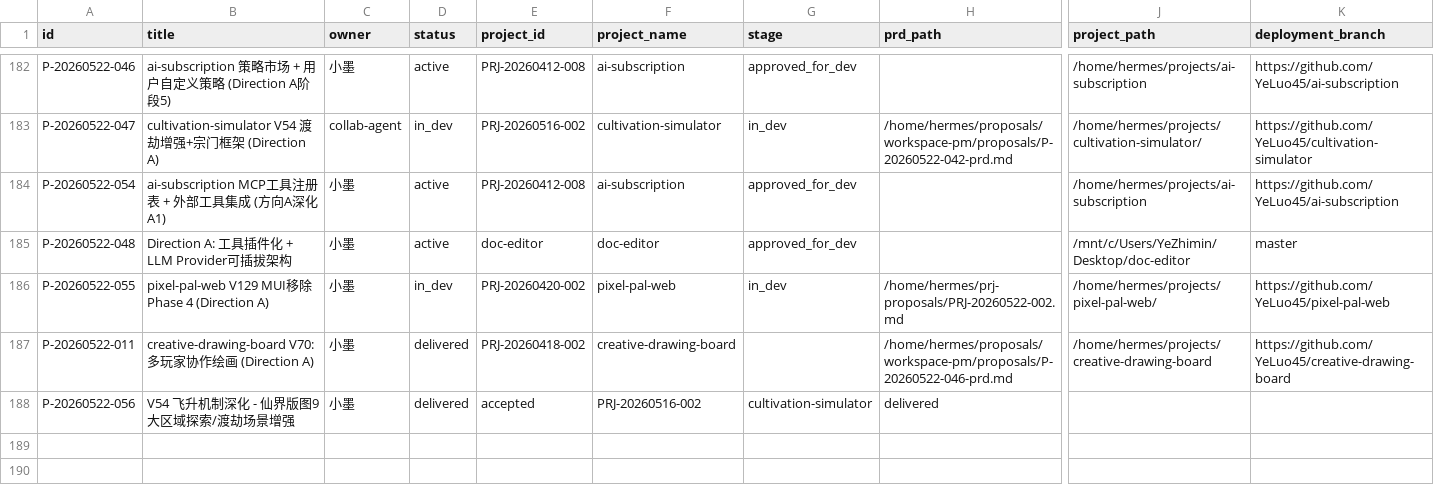
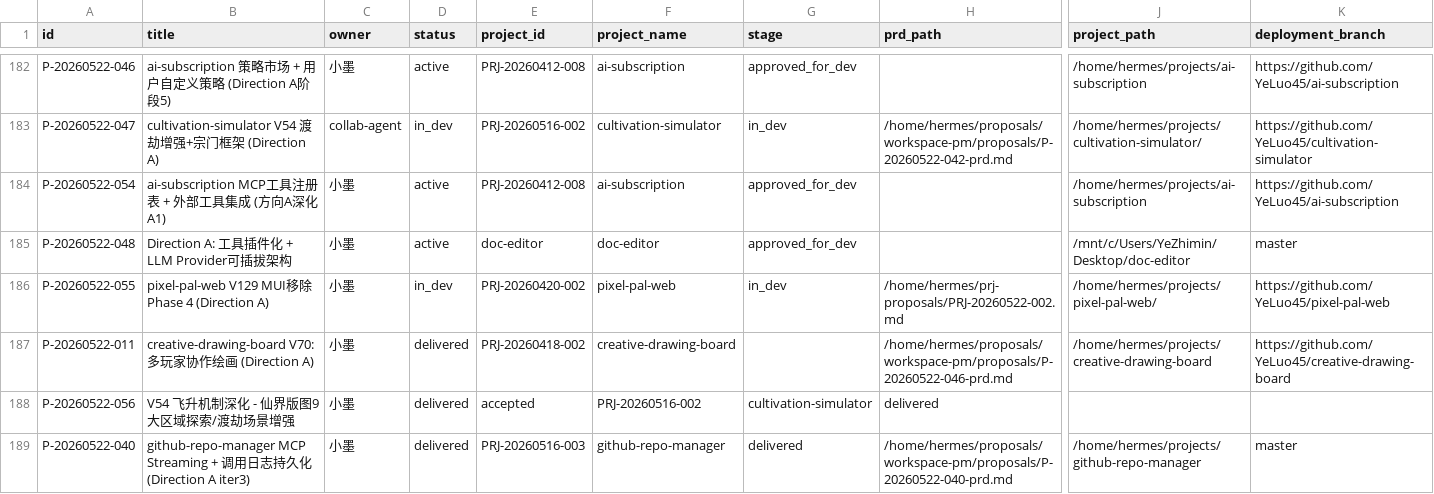
Before and after one commit to YeLuo45/proposals-document, a CSV file: proposals.csv, drawn as a sheet; only a part is shown, gaps mark what is left out; rows hold the shown columns only; the diff names each change by its address in the sheet, - before the commit and + after, or states it on an @@ line.

Commit message:
chore: add P-20260522-040 MCP SSE + logging iter3

```diff
--- a/proposals.csv
+++ b/proposals.csv
+row 189: P-20260522-040 | github-repo-manager MCP Streaming + 调用日志持久化 (Direction A iter3) | 小墨 | delivered | PRJ-20260516-003 | github-repo-manager | delivered | /home/hermes/proposals/workspace-pm/proposals/P-20260522-040-prd.md | /home/hermes/projects/github-repo-manager | master
```
